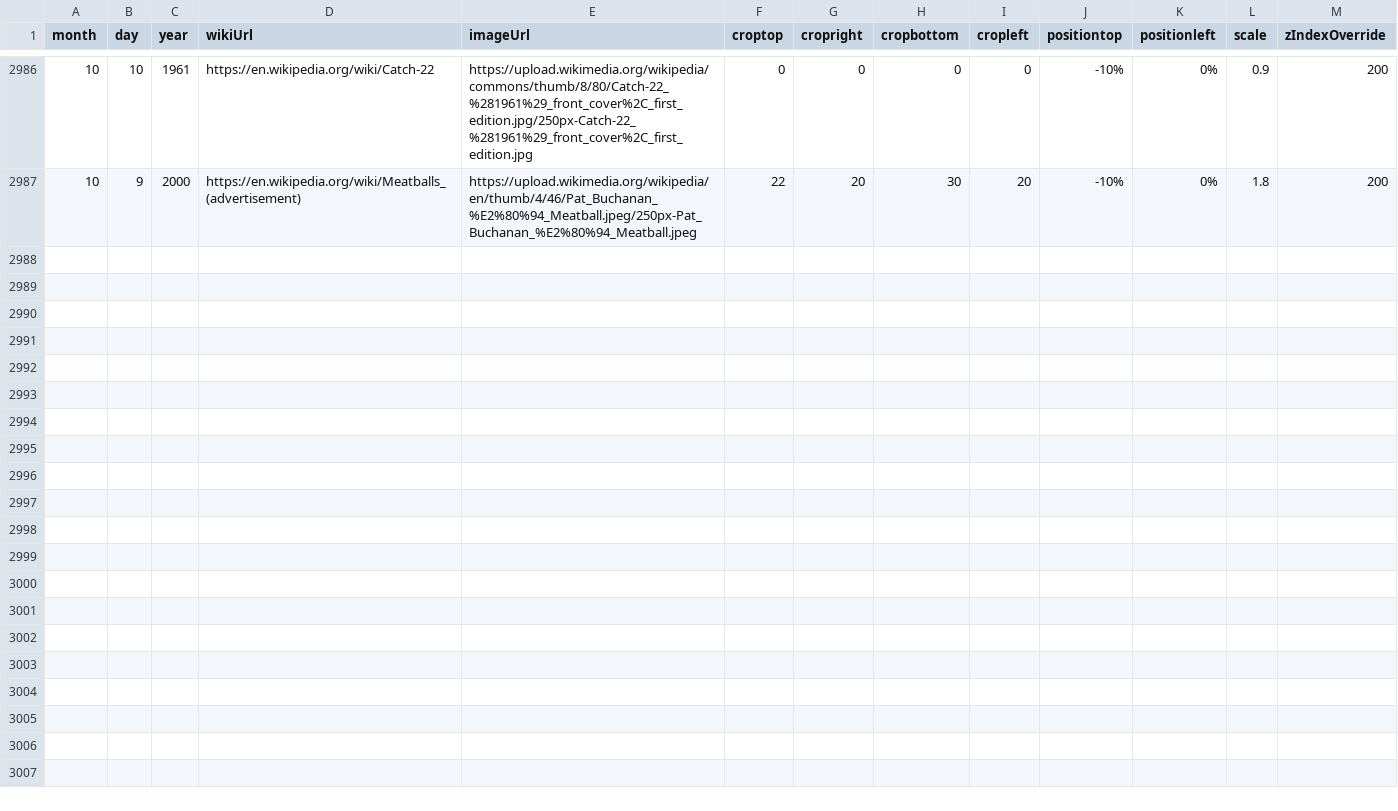
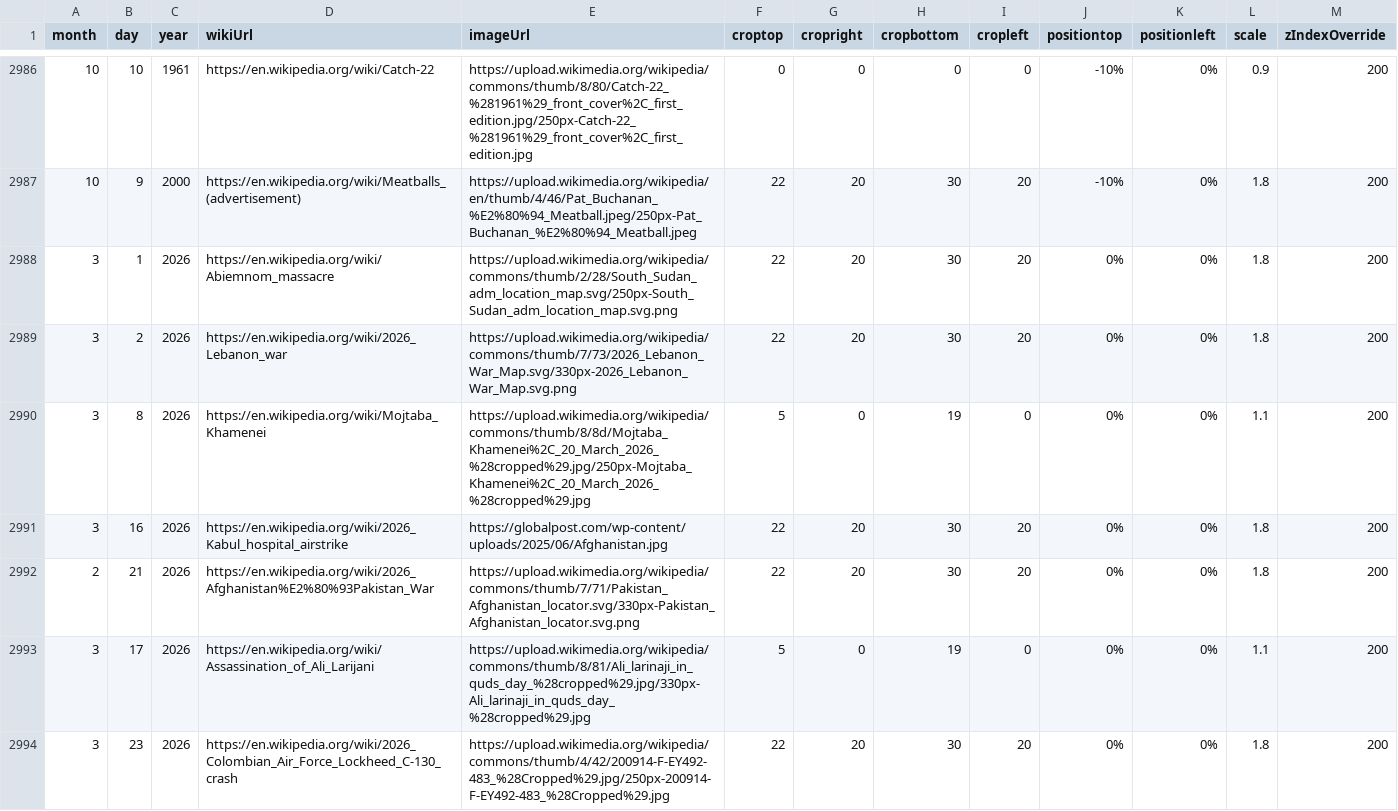
Before and after one commit to Markedwards54/History-Zoom, a CSV file: events.csv, drawn as a sheet; only a part is shown, gaps mark what is left out; the diff covers the shown part only; the diff names each change by its address in the sheet, - before the commit and + after, or states it on an @@ line.

```diff
--- a/events.csv
+++ b/events.csv
+row 2988: 3 | 1 | 2026 | https://en.wikipedia.org/wiki/Abiemnom_massacre | https://upload.wikimedia.org/wikipedia/commons/thumb/2/28/South_Sudan_adm_location_map.svg/250px-South_Sudan_adm_location_map.svg.png | 22 | 20 | 30 | 20 | 0% | 0% | 1.8 | 200
+row 2989: 3 | 2 | 2026 | https://en.wikipedia.org/wiki/2026_Lebanon_war | https://upload.wikimedia.org/wikipedia/commons/thumb/7/73/2026_Lebanon_War_Map.svg/330px-2026_Lebanon_War_Map.svg.png | 22 | 20 | 30 | 20 | 0% | 0% | 1.8 | 200
+row 2990: 3 | 8 | 2026 | https://en.wikipedia.org/wiki/Mojtaba_Khamenei | https://upload.wikimedia.org/wikipedia/commons/thumb/8/8d/Mojtaba_Khamenei%2C_20_March_2026_%28cropped%29.jpg/250px-Mojtaba_Khamenei%2C_20_March_2026_%28cropped%29.jpg | 5 | 0 | 19 | 0 | 0% | 0% | 1.1 | 200
+row 2991: 3 | 16 | 2026 | https://en.wikipedia.org/wiki/2026_Kabul_hospital_airstrike | https://globalpost.com/wp-content/uploads/2025/06/Afghanistan.jpg | 22 | 20 | 30 | 20 | 0% | 0% | 1.8 | 200
+row 2992: 2 | 21 | 2026 | https://en.wikipedia.org/wiki/2026_Afghanistan%E2%80%93Pakistan_War | https://upload.wikimedia.org/wikipedia/commons/thumb/7/71/Pakistan_Afghanistan_locator.svg/330px-Pakistan_Afghanistan_locator.svg.png | 22 | 20 | 30 | 20 | 0% | 0% | 1.8 | 200
+row 2993: 3 | 17 | 2026 | https://en.wikipedia.org/wiki/Assassination_of_Ali_Larijani | https://upload.wikimedia.org/wikipedia/commons/thumb/8/81/Ali_larinaji_in_quds_day_%28cropped%29.jpg/330px-Ali_larinaji_in_quds_day_%28cropped%29.jpg | 5 | 0 | 19 | 0 | 0% | 0% | 1.1 | 200
+row 2994: 3 | 23 | 2026 | https://en.wikipedia.org/wiki/2026_Colombian_Air_Force_Lockheed_C-130_crash | https://upload.wikimedia.org/wikipedia/commons/thumb/4/42/200914-F-EY492-483_%28Cropped%29.jpg/250px-200914-F-EY492-483_%28Cropped%29.jpg | 22 | 20 | 30 | 20 | 0% | 0% | 1.8 | 200
```
Also changed, not shown: 6 added rows and 1 edited cell elsewhere in this file, multiDayTextBlocks.csv.
